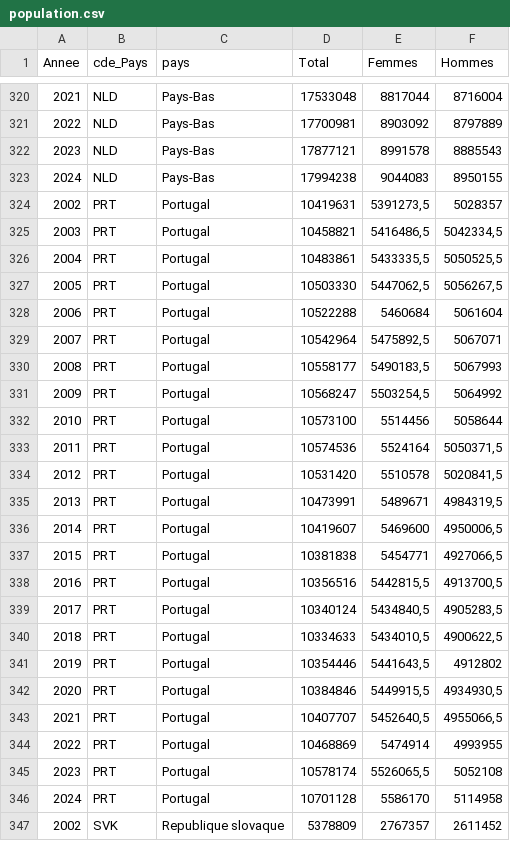
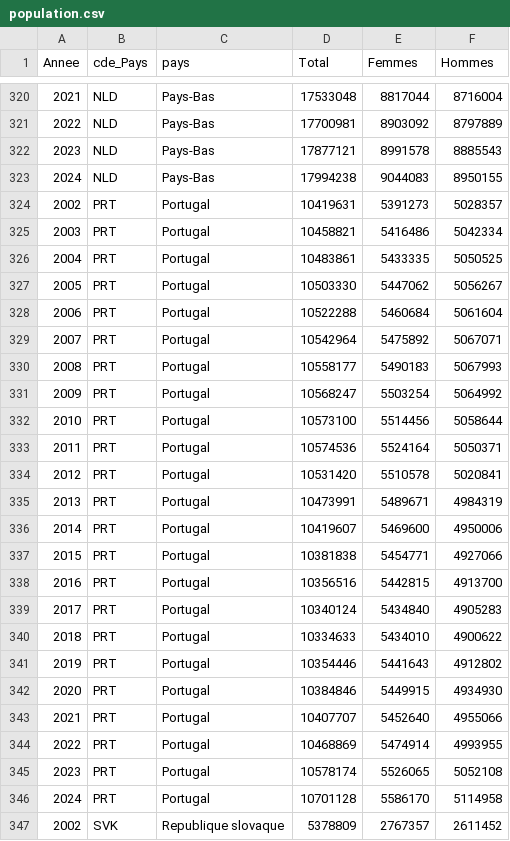
Before and after one commit to bricerenouf/hackaviz2026, a CSV file: data/csv/population.csv, drawn as a sheet; only a part is shown, gaps mark what is left out; the diff covers the shown part only.

```diff
--- a/data/csv/population.csv
+++ b/data/csv/population.csv
@@ -323,24 +323,24 @@ Annee;cde_Pays;pays;Total;Femmes;Hommes
 2024;NLD;Pays-Bas;17994238;9044083;8950155
-2002;PRT;Portugal;10419631;5391273,5;5028357
-2003;PRT;Portugal;10458821;5416486,5;5042334,5
-2004;PRT;Portugal;10483861;5433335,5;5050525,5
-2005;PRT;Portugal;10503330;5447062,5;5056267,5
+2002;PRT;Portugal;10419631;5391273;5028357
+2003;PRT;Portugal;10458821;5416486;5042334
+2004;PRT;Portugal;10483861;5433335;5050525
+2005;PRT;Portugal;10503330;5447062;5056267
 2006;PRT;Portugal;10522288;5460684;5061604
-2007;PRT;Portugal;10542964;5475892,5;5067071
-2008;PRT;Portugal;10558177;5490183,5;5067993
-2009;PRT;Portugal;10568247;5503254,5;5064992
+2007;PRT;Portugal;10542964;5475892;5067071
+2008;PRT;Portugal;10558177;5490183;5067993
+2009;PRT;Portugal;10568247;5503254;5064992
 2010;PRT;Portugal;10573100;5514456;5058644
-2011;PRT;Portugal;10574536;5524164;5050371,5
-2012;PRT;Portugal;10531420;5510578;5020841,5
-2013;PRT;Portugal;10473991;5489671;4984319,5
-2014;PRT;Portugal;10419607;5469600;4950006,5
-2015;PRT;Portugal;10381838;5454771;4927066,5
-2016;PRT;Portugal;10356516;5442815,5;4913700,5
-2017;PRT;Portugal;10340124;5434840,5;4905283,5
-2018;PRT;Portugal;10334633;5434010,5;4900622,5
-2019;PRT;Portugal;10354446;5441643,5;4912802
-2020;PRT;Portugal;10384846;5449915,5;4934930,5
-2021;PRT;Portugal;10407707;5452640,5;4955066,5
+2011;PRT;Portugal;10574536;5524164;5050371
+2012;PRT;Portugal;10531420;5510578;5020841
+2013;PRT;Portugal;10473991;5489671;4984319
+2014;PRT;Portugal;10419607;5469600;4950006
+2015;PRT;Portugal;10381838;5454771;4927066
+2016;PRT;Portugal;10356516;5442815;4913700
+2017;PRT;Portugal;10340124;5434840;4905283
+2018;PRT;Portugal;10334633;5434010;4900622
+2019;PRT;Portugal;10354446;5441643;4912802
+2020;PRT;Portugal;10384846;5449915;4934930
+2021;PRT;Portugal;10407707;5452640;4955066
 2022;PRT;Portugal;10468869;5474914;4993955
-2023;PRT;Portugal;10578174;5526065,5;5052108
+2023;PRT;Portugal;10578174;5526065;5052108
 2024;PRT;Portugal;10701128;5586170;5114958
```
Also changed, not shown: 23 added rows and 22 edited cells elsewhere in this file, 7 other files.
